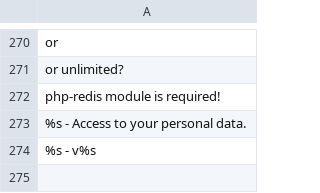
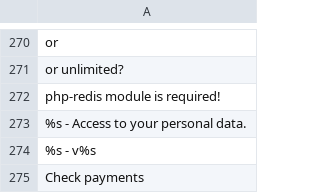
Before and after one commit to Xtraball/Siberian, a CSV file: siberian/languages/default/default-group2.csv, drawn as a sheet; only a part is shown, gaps mark what is left out; the diff names each change by its address in the sheet, - before the commit and + after, or states it on an @@ line.

Commit message:
feat: translations

```diff
--- a/siberian/languages/default/default-group2.csv
+++ b/siberian/languages/default/default-group2.csv
+row 275: Check payments
```
